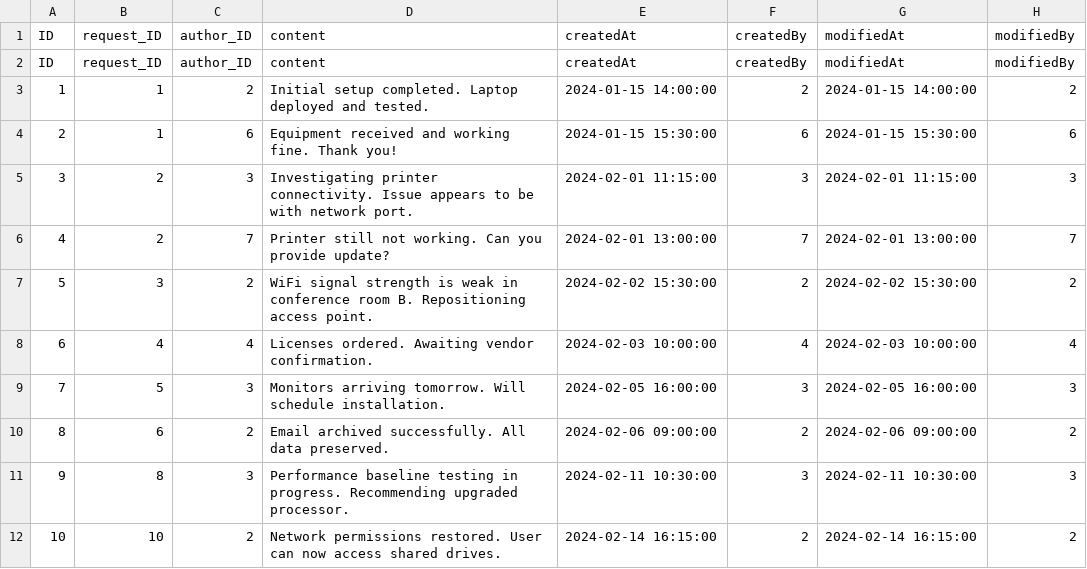
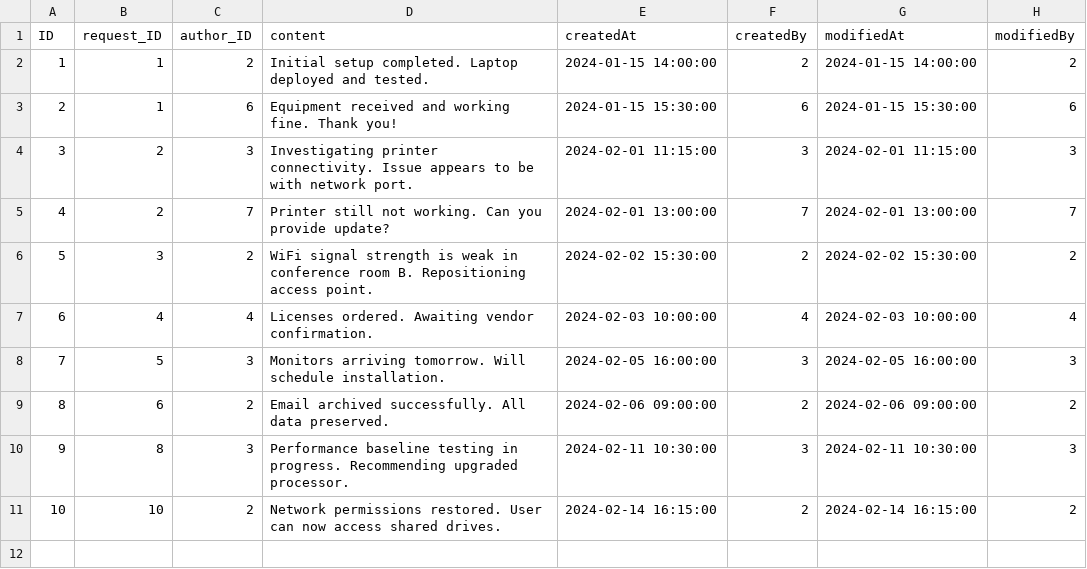
Before and after one commit to sanketh-sg/cap-ramp, a CSV file: ramp/db/data/asset_management-Comments.csv (was ramp/db/data/asset.managemant-Comments.csv), drawn as a sheet.

```diff
--- a/ramp/db/data/asset.managemant-Comments.csv
+++ b/ramp/db/data/asset_management-Comments.csv
@@ -1,2 +1 @@
-ID,request_ID,author_ID,content,createdAt,createdBy,modifiedAt,modifiedBy
 ID,request_ID,author_ID,content,createdAt,createdBy,modifiedAt,modifiedBy
```
Also changed, not shown: 23 other files.
